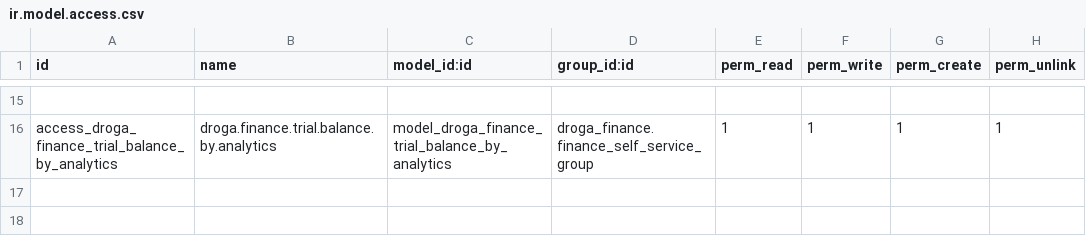
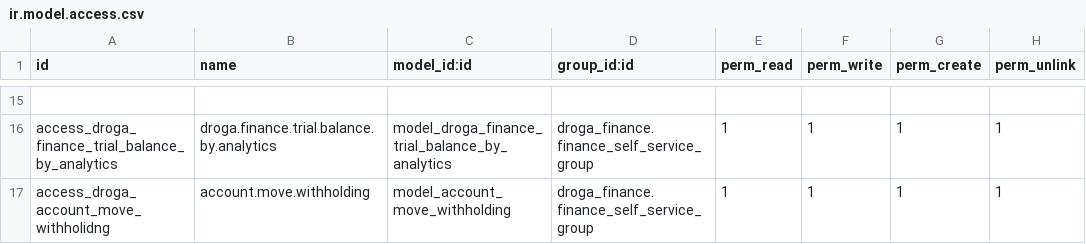
Before and after one commit to phillmona-dev/ecs_erp, a CSV file: droga_finance/security/ir.model.access.csv, drawn as a sheet; only a part is shown, gaps mark what is left out; the diff names each change by its address in the sheet, - before the commit and + after, or states it on an @@ line.

Commit message:
Withholding related update

```diff
--- a/droga_finance/security/ir.model.access.csv
+++ b/droga_finance/security/ir.model.access.csv
+row 17: access_droga_account_move_withholidng | account.move.withholding | model_account_move_withholding | droga_finance.finance_self_service_group | 1 | 1 | 1 | 1
```
Also changed, not shown: 2 other files.
